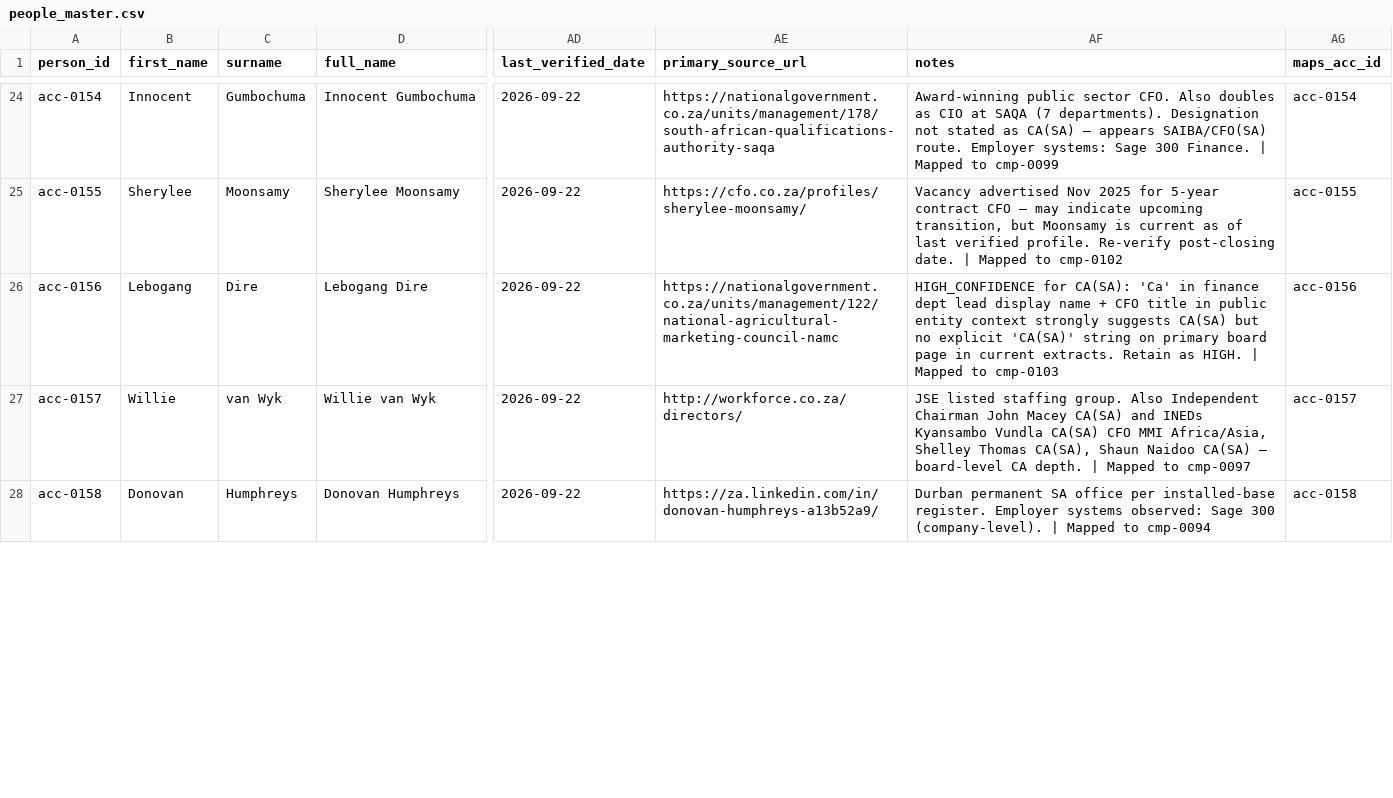
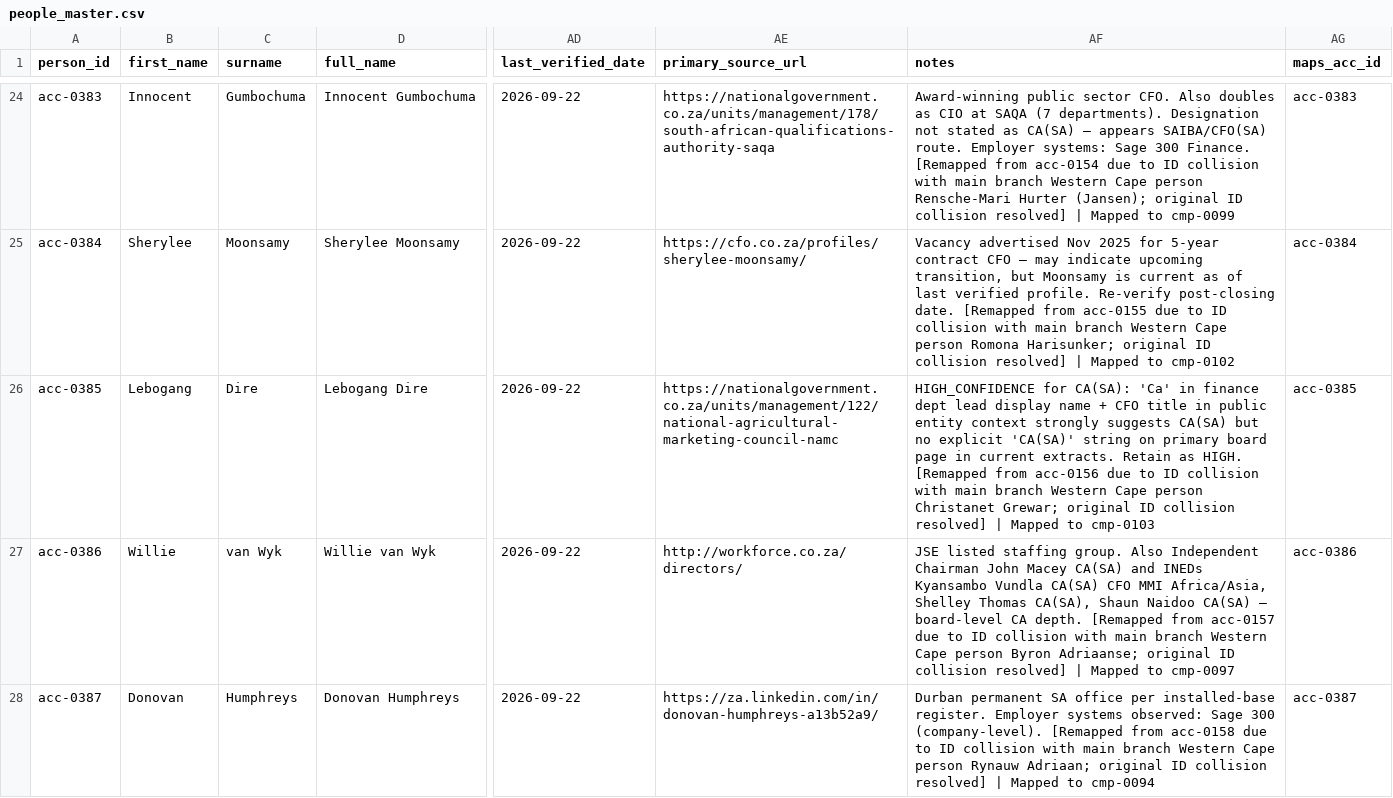
Before and after one commit to Mumoxa/Maps, a CSV file: markets/accountants/research/datasets/people_master.csv, drawn as a sheet; only a part is shown, gaps mark what is left out; the diff covers the shown part only; the diff names each change by its address in the sheet, - before the commit and + after, or states it on an @@ line.

Commit message:
Merge main 75394e8 Western Cape 363 + IB 35 -> 396 verified, dedup Cheslin Klaasen + Saadiqa, no duplication, no loss
- Resolved ID collision acc-0135–0169 (IB vs Western Cape diff persons) by remapping IB 35 to acc-0364–0398 beyond main max 0363
- Deduped Cheslin Klaasen Advania UK acc-0151 CONFIRMED vs acc-0343 HIGH (kept CONFIRMED, merged alternate_names, other_profile_urls, notes)
- Deduped Saadiqa Dangor duplicate acc-0337 RESEARCH_HOLD vs acc-0381 (merged)
- Merged sources: main 308 + head 62 new IB URLs = 370 (69 overlapping URLs kept main), 0 dup URLs, 0 orphaned
- people.jsonl 396 (274 CONFIRMED, 45 HIGH, 72 RESEARCH_HOLD, 4 ARTICLES, 1 CONFLICTING) = 134 baseline + 229 Western Cape + 35 IB -2 deduped
- people.json 425 = 396 verified camelCase + 29 remaining SATURC (231-202 now in verified) remapped SATURC colliding IDs 0267-0339 etc -> 0399-0427, 0 dup IDs
- Enriched Saadiqa Dangor verified acc-0381 with SATURC LinkedIn https://www.linkedin.com/in/saadiqa-dangor/ + tenderflow Sage 300+BPM renewal May 2026
- Updated research datasets: companies_master 38 IB 28 MAPPED, coverage_matrix, people_master 38 IB with new IDs, qualifications 294, routes 459, sources csv 370
- QA: 0 dup IDs, 0 dup name+employer in jl, 0 dup IDs in pj after SATURC remap, people_index 396/113/370, interim 396, npm test 50/50, build success
- No information loss: all 35 IB preserved, all 229 Western Cape preserved, baseline 134 preserved, SATURC 29 remaining preserved, 62 new IB sources preserved

Co-authored-by: arena-agent <297053741+arena-agent@users.noreply.github.com>

```diff
--- a/markets/accountants/research/datasets/people_master.csv
+++ b/markets/accountants/research/datasets/people_master.csv
-A24 (person_id): acc-0154
+A24 (person_id): acc-0383
-AF24 (notes): …300 Finance. | Mapped…
+AF24 (notes): …300 Finance. [Remapped from acc-0154 due to ID collision with main branch Western Cape person Rensche-Mari Hurter (Jansen); original ID collision resolved] | Mapped…
-AG24 (maps_acc_id): acc-0154
+AG24 (maps_acc_id): acc-0383
-A25 (person_id): acc-0155
+A25 (person_id): acc-0384
-AF25 (notes): …post-closing date. | Mapped…
+AF25 (notes): …post-closing date. [Remapped from acc-0155 due to ID collision with main branch Western Cape person Romona Harisunker; original ID collision resolved] | Mapped…
-AG25 (maps_acc_id): acc-0155
+AG25 (maps_acc_id): acc-0384
-A26 (person_id): acc-0156
+A26 (person_id): acc-0385
-AF26 (notes): …as HIGH. | Mapped…
+AF26 (notes): …as HIGH. [Remapped from acc-0156 due to ID collision with main branch Western Cape person Christanet Grewar; original ID collision resolved] | Mapped…
-AG26 (maps_acc_id): acc-0156
+AG26 (maps_acc_id): acc-0385
-A27 (person_id): acc-0157
+A27 (person_id): acc-0386
-AF27 (notes): …CA depth. | Mapped…
+AF27 (notes): …CA depth. [Remapped from acc-0157 due to ID collision with main branch Western Cape person Byron Adriaanse; original ID collision resolved] | Mapped…
-AG27 (maps_acc_id): acc-0157
+AG27 (maps_acc_id): acc-0386
-A28 (person_id): acc-0158
+A28 (person_id): acc-0387
-AF28 (notes): …300 (company-level). | Mapped…
+AF28 (notes): …300 (company-level). [Remapped from acc-0158 due to ID collision with main branch Western Cape person Rynauw Adriaan; original ID collision resolved] | Mapped…
-AG28 (maps_acc_id): acc-0158
+AG28 (maps_acc_id): acc-0387
```
Also changed, not shown: 100 edited cells elsewhere in this file, 11 other files.
